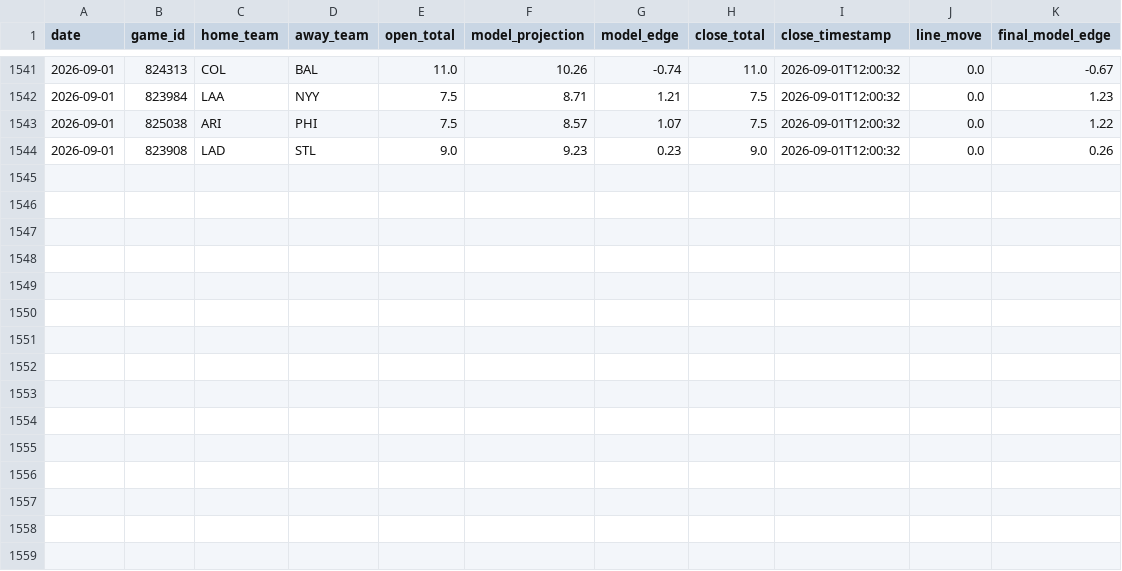
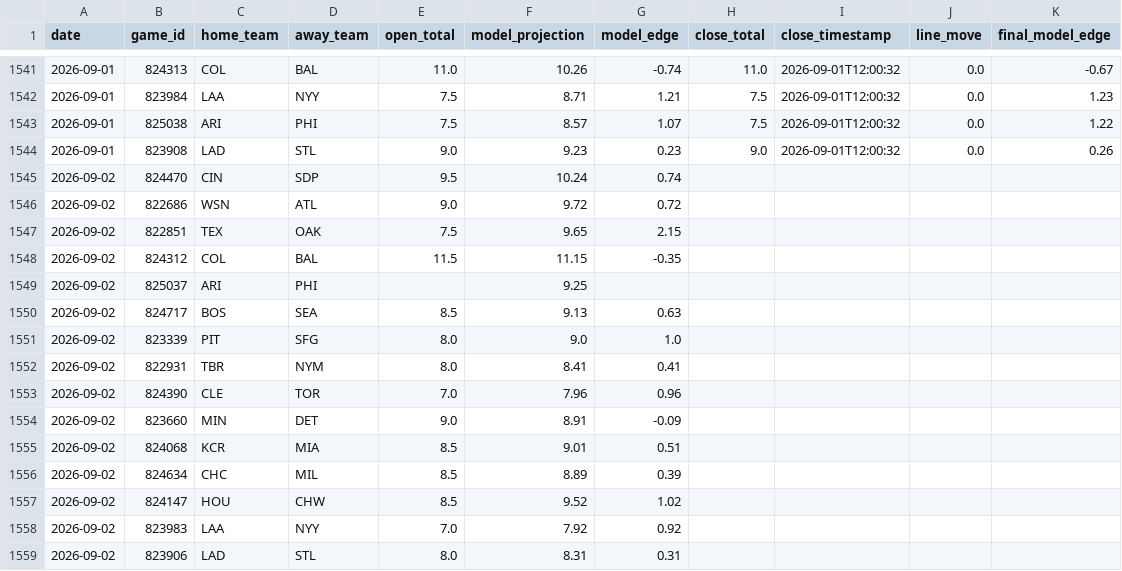
Before and after one commit to jwallace115/mlb-model, a CSV file: data/line_movement.csv, drawn as a sheet; only a part is shown, gaps mark what is left out; the diff names each change by its address in the sheet, - before the commit and + after, or states it on an @@ line.

```diff
--- a/data/line_movement.csv
+++ b/data/line_movement.csv
+row 1545: 2026-09-02 | 824470 | CIN | SDP | 9.5 | 10.24 | 0.74
+row 1546: 2026-09-02 | 822686 | WSN | ATL | 9.0 | 9.72 | 0.72
+row 1547: 2026-09-02 | 822851 | TEX | OAK | 7.5 | 9.65 | 2.15
+row 1548: 2026-09-02 | 824312 | COL | BAL | 11.5 | 11.15 | -0.35
+row 1549: 2026-09-02 | 825037 | ARI | PHI |  | 9.25
+row 1550: 2026-09-02 | 824717 | BOS | SEA | 8.5 | 9.13 | 0.63
+row 1551: 2026-09-02 | 823339 | PIT | SFG | 8.0 | 9.0 | 1.0
+row 1552: 2026-09-02 | 822931 | TBR | NYM | 8.0 | 8.41 | 0.41
+row 1553: 2026-09-02 | 824390 | CLE | TOR | 7.0 | 7.96 | 0.96
+row 1554: 2026-09-02 | 823660 | MIN | DET | 9.0 | 8.91 | -0.09
+row 1555: 2026-09-02 | 824068 | KCR | MIA | 8.5 | 9.01 | 0.51
+row 1556: 2026-09-02 | 824634 | CHC | MIL | 8.5 | 8.89 | 0.39
+row 1557: 2026-09-02 | 824147 | HOU | CHW | 8.5 | 9.52 | 1.02
+row 1558: 2026-09-02 | 823983 | LAA | NYY | 7.0 | 7.92 | 0.92
+row 1559: 2026-09-02 | 823906 | LAD | STL | 8.0 | 8.31 | 0.31
```
Also changed, not shown: 14 other files.
